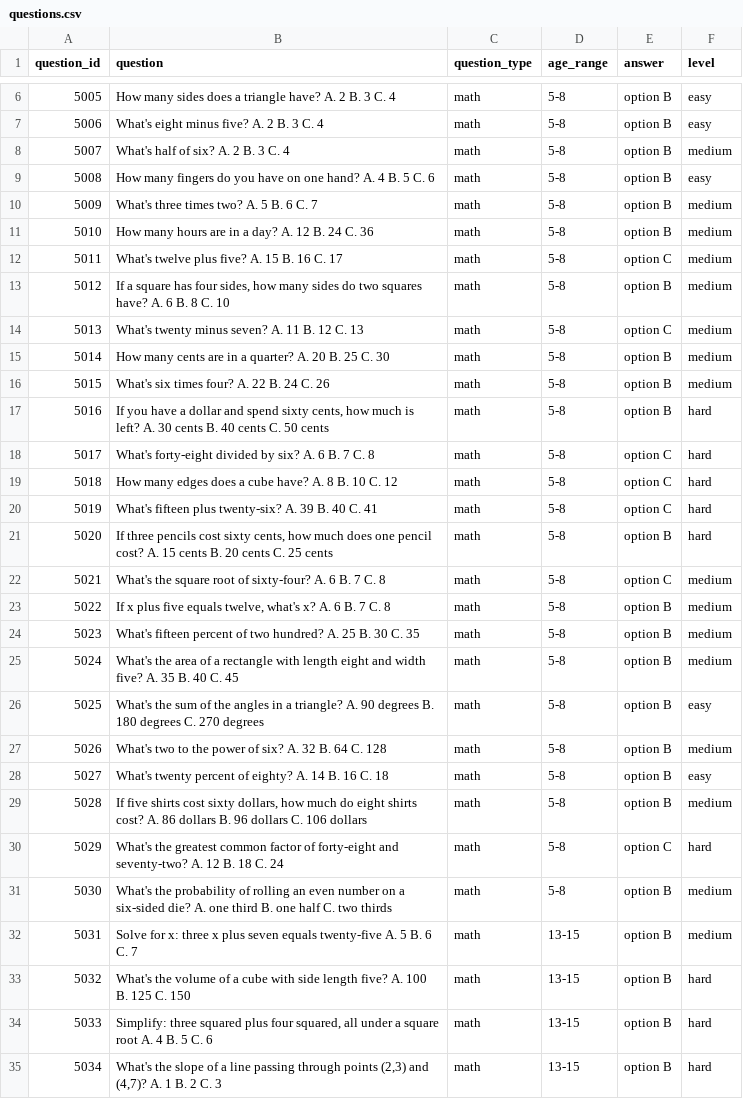
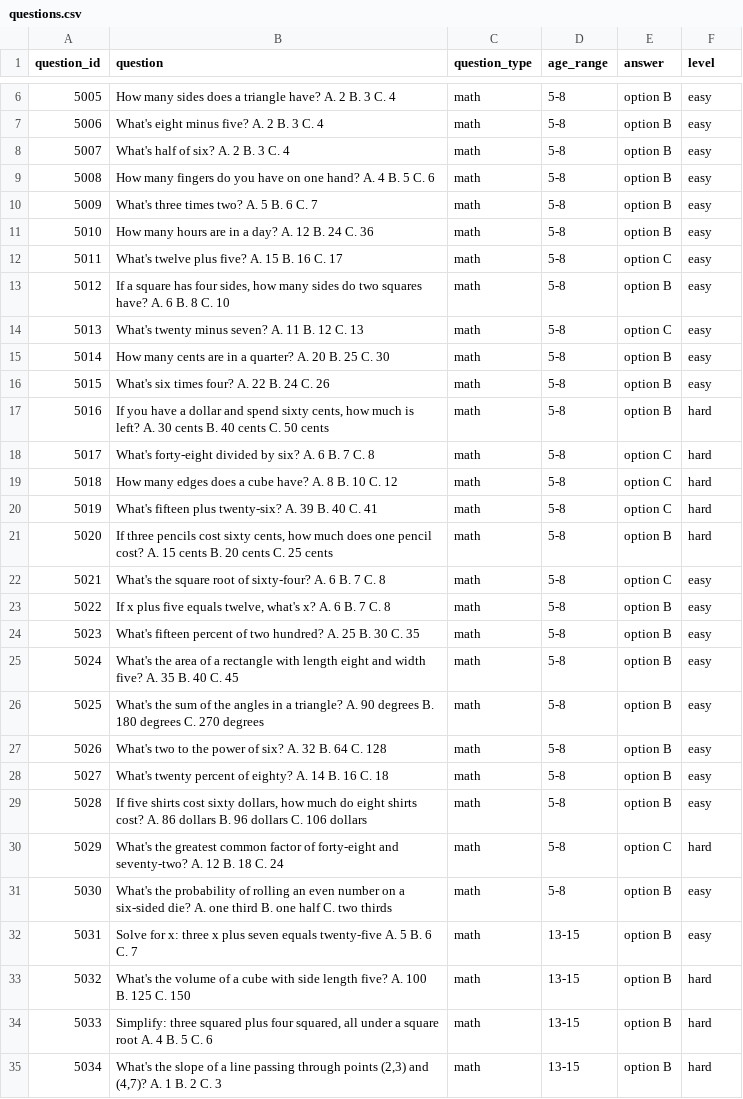
Before and after one commit to siddheshtv/alexa-lm, a CSV file: questions.csv, drawn as a sheet; only a part is shown, gaps mark what is left out; the diff covers the shown part only.

```diff
--- a/questions.csv
+++ b/questions.csv
@@ -7,11 +7,11 @@ question_id,question,question_type,age_range,answer,level
 5006,"What's eight minus five? A. 2 B. 3 C. 4",math,5-8,option B,easy
-5007,"What's half of six? A. 2 B. 3 C. 4",math,5-8,option B,medium
+5007,"What's half of six? A. 2 B. 3 C. 4",math,5-8,option B,easy
 5008,"How many fingers do you have on one hand? A. 4 B. 5 C. 6",math,5-8,option B,easy
-5009,"What's three times two? A. 5 B. 6 C. 7",math,5-8,option B,medium
-5010,"How many hours are in a day? A. 12 B. 24 C. 36",math,5-8,option B,medium
-5011,"What's twelve plus five? A. 15 B. 16 C. 17",math,5-8,option C,medium
-5012,"If a square has four sides, how many sides do two squares have? A. 6 B. 8 C. 10",math,5-8,option B,medium
-5013,"What's twenty minus seven? A. 11 B. 12 C. 13",math,5-8,option C,medium
-5014,"How many cents are in a quarter? A. 20 B. 25 C. 30",math,5-8,option B,medium
-5015,"What's six times four? A. 22 B. 24 C. 26",math,5-8,option B,medium
+5009,"What's three times two? A. 5 B. 6 C. 7",math,5-8,option B,easy
+5010,"How many hours are in a day? A. 12 B. 24 C. 36",math,5-8,option B,easy
+5011,"What's twelve plus five? A. 15 B. 16 C. 17",math,5-8,option C,easy
+5012,"If a square has four sides, how many sides do two squares have? A. 6 B. 8 C. 10",math,5-8,option B,easy
+5013,"What's twenty minus seven? A. 11 B. 12 C. 13",math,5-8,option C,easy
+5014,"How many cents are in a quarter? A. 20 B. 25 C. 30",math,5-8,option B,easy
+5015,"What's six times four? A. 22 B. 24 C. 26",math,5-8,option B,easy
 5016,"If you have a dollar and spend sixty cents, how much is left? A. 30 cents B. 40 cents C. 50 cents",math,5-8,option B,hard
@@ -21,13 +21,13 @@ question_id,question,question_type,age_range,answer,level
 5020,"If three pencils cost sixty cents, how much does one pencil cost? A. 15 cents B. 20 cents C. 25 cents",math,5-8,option B,hard
-5021,"What's the square root of sixty-four? A. 6 B. 7 C. 8",math,5-8,option C,medium
-5022,"If x plus five equals twelve, what's x? A. 6 B. 7 C. 8",math,5-8,option B,medium
-5023,"What's fifteen percent of two hundred? A. 25 B. 30 C. 35",math,5-8,option B,medium
-5024,"What's the area of a rectangle with length eight and width five? A. 35 B. 40 C. 45",math,5-8,option B,medium
+5021,"What's the square root of sixty-four? A. 6 B. 7 C. 8",math,5-8,option C,easy
+5022,"If x plus five equals twelve, what's x? A. 6 B. 7 C. 8",math,5-8,option B,easy
+5023,"What's fifteen percent of two hundred? A. 25 B. 30 C. 35",math,5-8,option B,easy
+5024,"What's the area of a rectangle with length eight and width five? A. 35 B. 40 C. 45",math,5-8,option B,easy
 5025,"What's the sum of the angles in a triangle? A. 90 degrees B. 180 degrees C. 270 degrees",math,5-8,option B,easy
-5026,"What's two to the power of six? A. 32 B. 64 C. 128",math,5-8,option B,medium
+5026,"What's two to the power of six? A. 32 B. 64 C. 128",math,5-8,option B,easy
 5027,"What's twenty percent of eighty? A. 14 B. 16 C. 18",math,5-8,option B,easy
-5028,"If five shirts cost sixty dollars, how much do eight shirts cost? A. 86 dollars B. 96 dollars C. 106 dollars",math,5-8,option B,medium
+5028,"If five shirts cost sixty dollars, how much do eight shirts cost? A. 86 dollars B. 96 dollars C. 106 dollars",math,5-8,option B,easy
 5029,"What's the greatest common factor of forty-eight and seventy-two? A. 12 B. 18 C. 24",math,5-8,option C,hard
-5030,"What's the probability of rolling an even number on a six-sided die? A. one third B. one half C. two thirds",math,5-8,option B,medium
-5031,"Solve for x: three x plus seven equals twenty-five A. 5 B. 6 C. 7",math,13-15,option B,medium
+5030,"What's the probability of rolling an even number on a six-sided die? A. one third B. one half C. two thirds",math,5-8,option B,easy
+5031,"Solve for x: three x plus seven equals twenty-five A. 5 B. 6 C. 7",math,13-15,option B,easy
 5032,"What's the volume of a cube with side length five? A. 100 B. 125 C. 150",math,13-15,option B,hard
```
Also changed, not shown: 6 edited cells elsewhere in this file, 1 other file.
